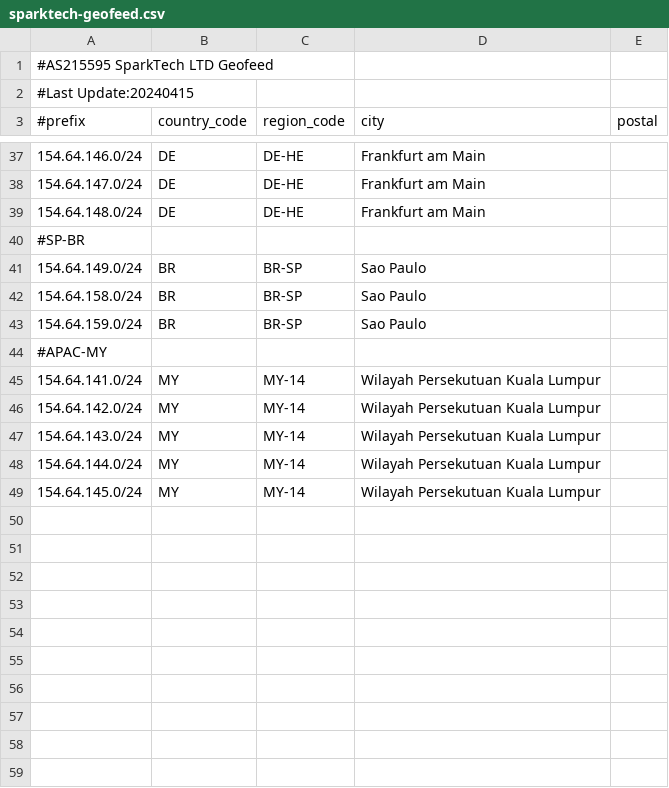
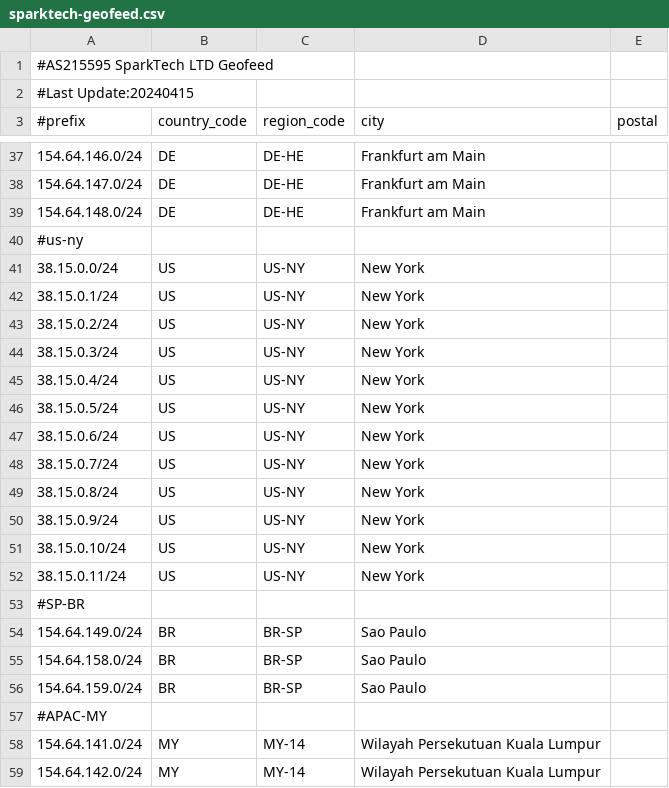
Before and after one commit to SparktTech/sparktech-geofeed, a CSV file: sparktech-geofeed.csv, drawn as a sheet; only a part is shown, gaps mark what is left out; the shorter side is filled out with more unchanged rows.

Commit message:
Update sparktech-geofeed.csv

```diff
--- a/sparktech-geofeed.csv
+++ b/sparktech-geofeed.csv
@@ -39,2 +39,15 @@
 154.64.148.0/24,DE,DE-HE,Frankfurt am Main,
+#us-ny
+38.15.0.0/24,US,US-NY,New York,
+38.15.0.1/24,US,US-NY,New York,
+38.15.0.2/24,US,US-NY,New York,
+38.15.0.3/24,US,US-NY,New York,
+38.15.0.4/24,US,US-NY,New York,
+38.15.0.5/24,US,US-NY,New York,
+38.15.0.6/24,US,US-NY,New York,
+38.15.0.7/24,US,US-NY,New York,
+38.15.0.8/24,US,US-NY,New York,
+38.15.0.9/24,US,US-NY,New York,
+38.15.0.10/24,US,US-NY,New York,
+38.15.0.11/24,US,US-NY,New York,
 #SP-BR
```
